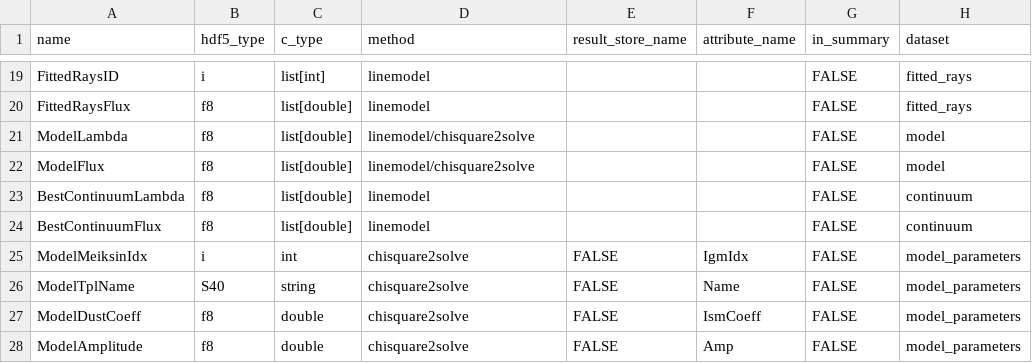
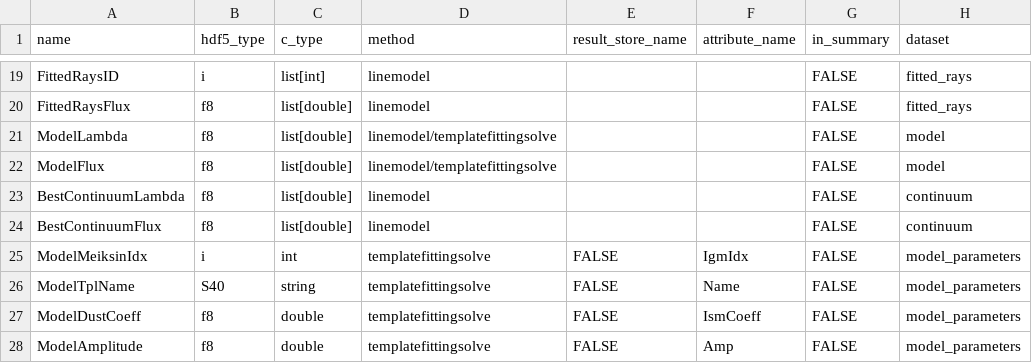
Before and after one commit to Subaru-PFS/drp_1d, a CSV file: pylibamazed/resources/candidates_specifications.csv, drawn as a sheet; only a part is shown, gaps mark what is left out; the diff names each change by its address in the sheet, - before the commit and + after, or states it on an @@ line.

Commit message:
fix candidates specifications

```diff
--- a/pylibamazed/resources/candidates_specifications.csv
+++ b/pylibamazed/resources/candidates_specifications.csv
-D21:D22 (method): linemodel/chisquare2solve
+D21:D22 (method): linemodel/templatefittingsolve
-D25:D28 (method): chisquare2solve
+D25:D28 (method): templatefittingsolve
```
